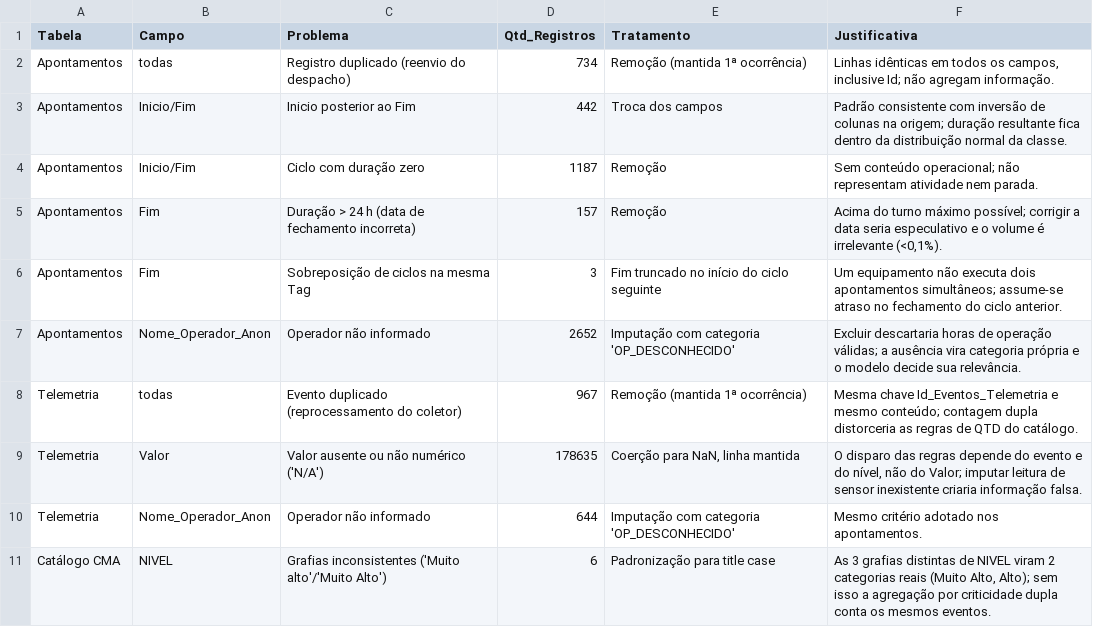
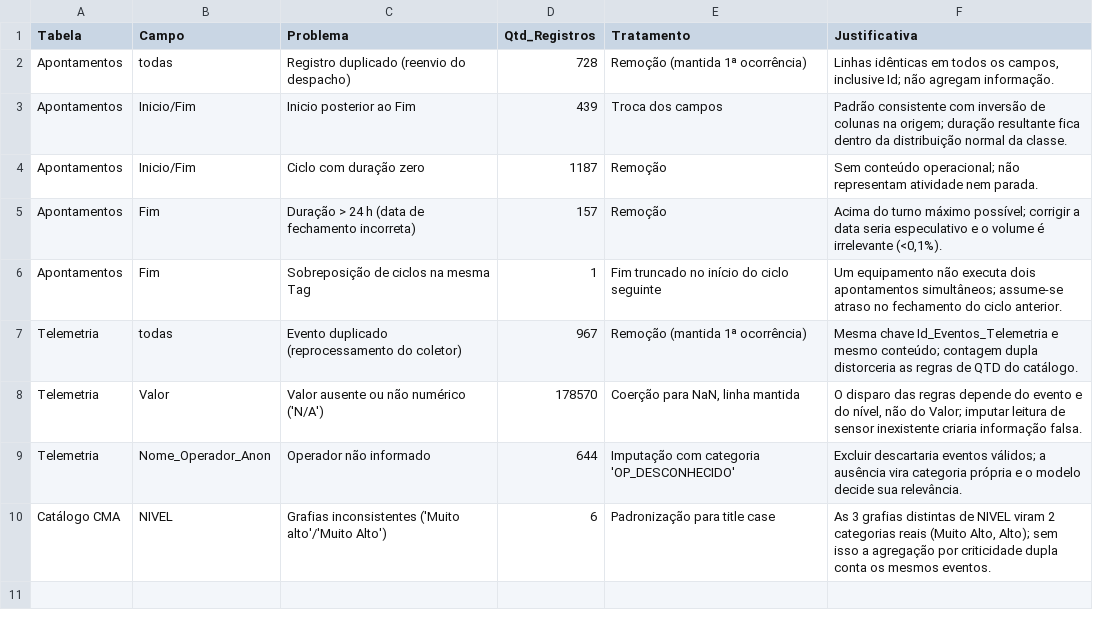
Before and after one commit to joaopedroBH04/ProjetoDesenvolverVale, a CSV file: relatorio/tabelas/controle_alteracoes.csv, drawn as a sheet.

Commit message:
Regenera figuras e tabelas com os resultados atualizados

```diff
--- a/relatorio/tabelas/controle_alteracoes.csv
+++ b/relatorio/tabelas/controle_alteracoes.csv
@@ -1,11 +1,10 @@
 Tabela,Campo,Problema,Qtd_Registros,Tratamento,Justificativa
-Apontamentos,todas,Registro duplicado (reenvio do despacho),734,Remoção (mantida 1ª ocorrência),"Linhas idênticas em todos os campos, inclusive Id; não agregam informação."
-Apontamentos,Inicio/Fim,Inicio posterior ao Fim,442,Troca dos campos,Padrão consistente com inversão de colunas na origem; duração resultante fica dentro da distribuição normal da classe.
+Apontamentos,todas,Registro duplicado (reenvio do despacho),728,Remoção (mantida 1ª ocorrência),"Linhas idênticas em todos os campos, inclusive Id; não agregam informação."
+Apontamentos,Inicio/Fim,Inicio posterior ao Fim,439,Troca dos campos,Padrão consistente com inversão de colunas na origem; duração resultante fica dentro da distribuição normal da classe.
 Apontamentos,Inicio/Fim,Ciclo com duração zero,1187,Remoção,Sem conteúdo operacional; não representam atividade nem parada.
 Apontamentos,Fim,Duração > 24 h (data de fechamento incorreta),157,Remoção,"Acima do turno máximo possível; corrigir a data seria especulativo e o volume é irrelevante (<0,1%)."
-Apontamentos,Fim,Sobreposição de ciclos na mesma Tag,3,Fim truncado no início do ciclo seguinte,Um equipamento não executa dois apontamentos simultâneos; assume-se atraso no fechamento do ciclo anterior.
-Apontamentos,Nome_Operador_Anon,Operador não informado,2652,Imputação com categoria 'OP_DESCONHECIDO',Excluir descartaria horas de operação válidas; a ausência vira categoria própria e o modelo decide sua relevância.
+Apontamentos,Fim,Sobreposição de ciclos na mesma Tag,1,Fim truncado no início do ciclo seguinte,Um equipamento não executa dois apontamentos simultâneos; assume-se atraso no fechamento do ciclo anterior.
 Telemetria,todas,Evento duplicado (reprocessamento do coletor),967,Remoção (mantida 1ª ocorrência),Mesma chave Id_Eventos_Telemetria e mesmo conteúdo; contagem dupla distorceria as regras de QTD do catálogo.
-Telemetria,Valor,Valor ausente ou não numérico ('N/A'),178635,"Coerção para NaN, linha mantida","O disparo das regras depende do evento e do nível, não do Valor; imputar leitura de sensor inexistente criaria informação falsa."
-Telemetria,Nome_Operador_Anon,Operador não informado,644,Imputação com categoria 'OP_DESCONHECIDO',Mesmo critério adotado nos apontamentos.
+Telemetria,Valor,Valor ausente ou não numérico ('N/A'),178570,"Coerção para NaN, linha mantida","O disparo das regras depende do evento e do nível, não do Valor; imputar leitura de sensor inexistente criaria informação falsa."
+Telemetria,Nome_Operador_Anon,Operador não informado,644,Imputação com categoria 'OP_DESCONHECIDO',Excluir descartaria eventos válidos; a ausência vira categoria própria e o modelo decide sua relevância.
 Catálogo CMA,NIVEL,Grafias inconsistentes ('Muito alto'/'Muito Alto'),6,Padronização para title case,"As 3 grafias distintas de NIVEL viram 2 categorias reais (Muito Alto, Alto); sem isso a agregação por criticidade dupla conta os mesmos eventos."
```
Also changed, not shown: relatorio/tabelas/comparativo_modelos.csv, relatorio/tabelas/degradacao_temporal.csv, 31 other files.
